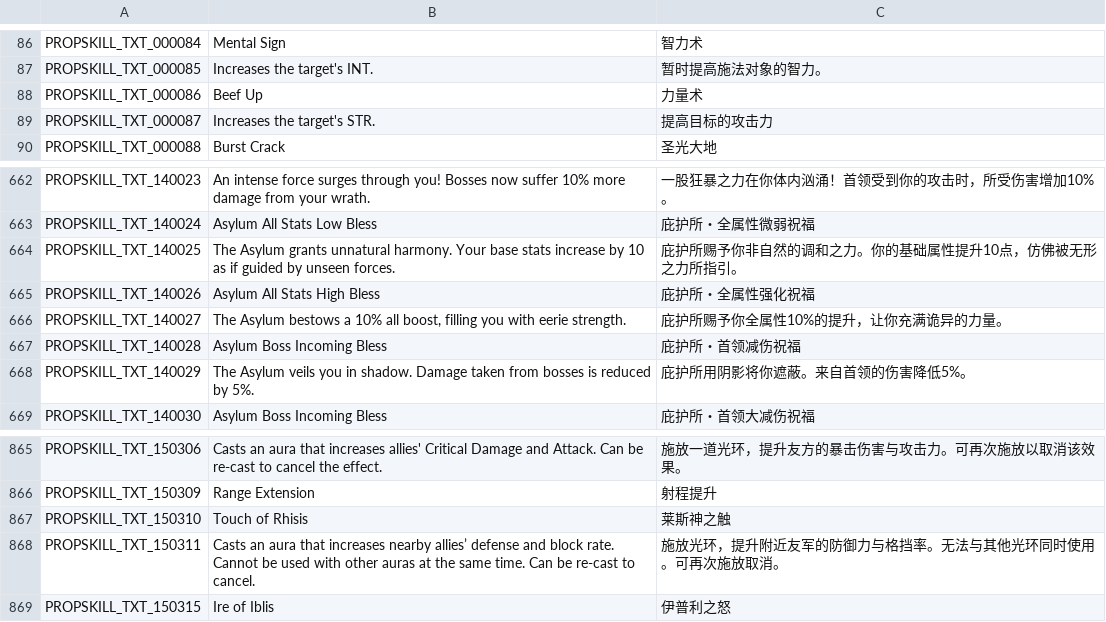
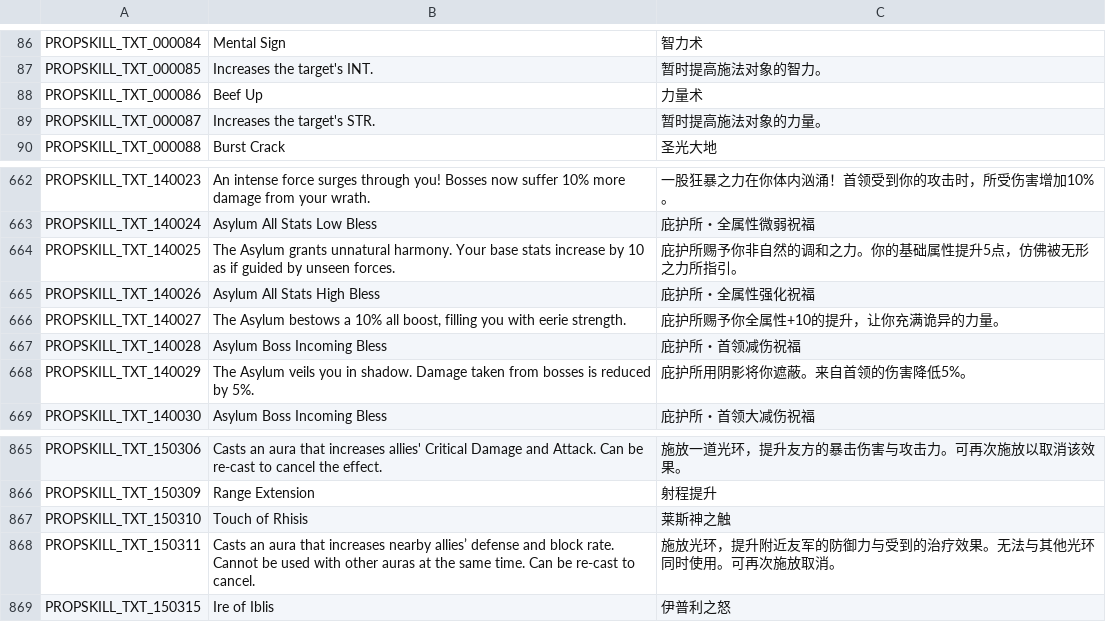
Before and after one commit to Farlighte/Flyff-Universe-Translations, a CSV file: Simplified_Chinese/Skills.csv, drawn as a sheet; only a part is shown, gaps mark what is left out.

```diff
--- a/Simplified_Chinese/Skills.csv
+++ b/Simplified_Chinese/Skills.csv
@@ -88,3 +88,3 @@ PROPSKILL_TXT_000085,Increases the target's INT.,暂时提高施法对象的智
 PROPSKILL_TXT_000086,Beef Up,力量术
-PROPSKILL_TXT_000087,Increases the target's STR.,提高目标的攻击力
+PROPSKILL_TXT_000087,Increases the target's STR.,暂时提高施法对象的力量。
 PROPSKILL_TXT_000088,Burst Crack,圣光大地
@@ -663,5 +663,5 @@ PROPSKILL_TXT_140023,An intense force surges through you! Bosses now suffer 10%
 PROPSKILL_TXT_140024,Asylum All Stats Low Bless,庇护所・全属性微弱祝福
-PROPSKILL_TXT_140025,The Asylum grants unnatural harmony. Your base stats increase by 10 as if guided by unseen forces.,庇护所赐予你非自然的调和之力。你的基础属性提升10点，仿佛被无形之力所指引。
+PROPSKILL_TXT_140025,The Asylum grants unnatural harmony. Your base stats increase by 10 as if guided by unseen forces.,庇护所赐予你非自然的调和之力。你的基础属性提升5点，仿佛被无形之力所指引。
 PROPSKILL_TXT_140026,Asylum All Stats High Bless,庇护所・全属性强化祝福
-PROPSKILL_TXT_140027,"The Asylum bestows a 10% all boost, filling you with eerie strength.",庇护所赐予你全属性10%的提升，让你充满诡异的力量。
+PROPSKILL_TXT_140027,"The Asylum bestows a 10% all boost, filling you with eerie strength.",庇护所赐予你全属性+10的提升，让你充满诡异的力量。
 PROPSKILL_TXT_140028,Asylum Boss Incoming Bless,庇护所・首领减伤祝福
@@ -867,3 +867,3 @@ PROPSKILL_TXT_150309,Range Extension,射程提升
 PROPSKILL_TXT_150310,Touch of Rhisis,莱斯神之触
-PROPSKILL_TXT_150311,Casts an aura that increases nearby allies’ defense and block rate. Cannot be used with other auras at the same time. Can be re-cast to cancel.,施放光环，提升附近友军的防御力与格挡率。无法与其他光环同时使用。可再次施放取消。
+PROPSKILL_TXT_150311,Casts an aura that increases nearby allies’ defense and block rate. Cannot be used with other auras at the same time. Can be re-cast to cancel.,施放光环，提升附近友军的防御力与受到的治疗效果。无法与其他光环同时使用。可再次施放取消。
 PROPSKILL_TXT_150315,Ire of Iblis,伊普利之怒
```
Also changed, not shown: Simplified_Chinese/TextClient.csv, Simplified_Chinese/UI.csv, 3 other files.
